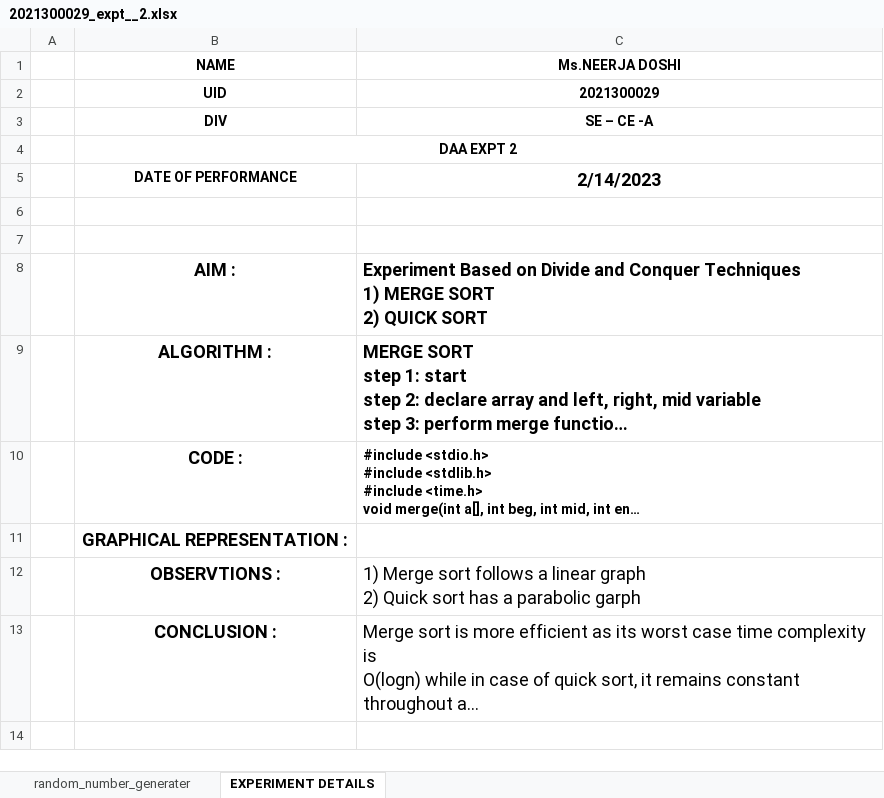
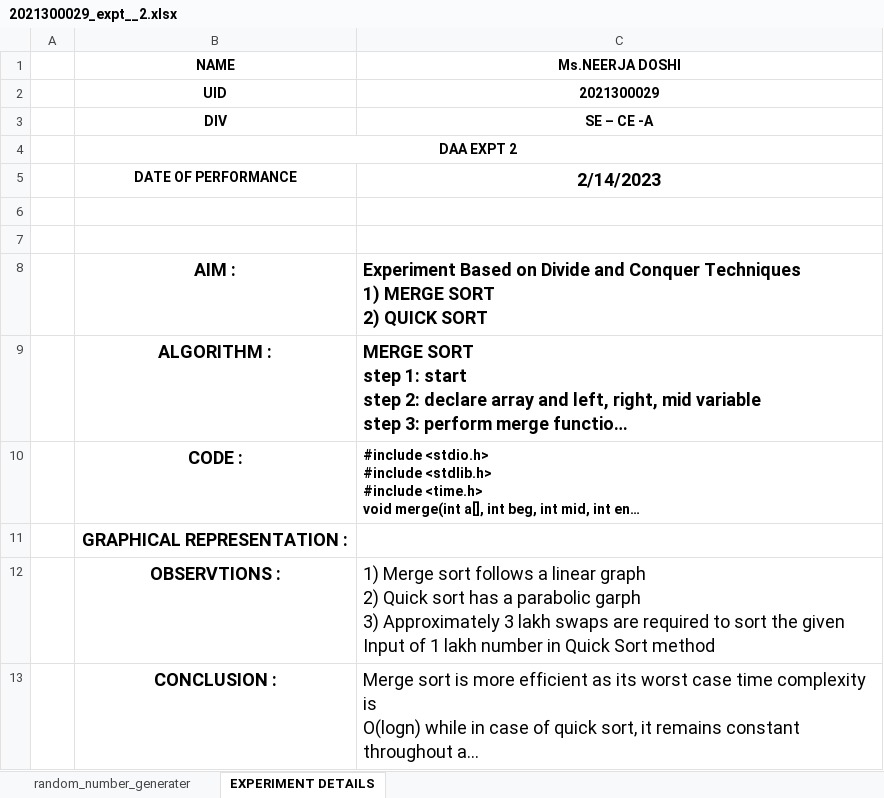
Before and after one commit to neerja-1984/SEM4-DAA-lab, an Excel workbook: expt 2/2021300029_expt__2.xlsx, sheet EXPERIMENT DETAILS, drawn as a sheet; long unchanged cells end in …; values as stored, in another font and other column widths than the file's, no borders; charts and pictures not drawn; ↵ is a line break in a cell; the diff names each change by its address in the sheet, - before the commit and + after, or states it on an @@ line.

Commit message:
After adding Swaps count

```diff
--- a/expt 2/2021300029_expt__2.xlsx (sheet EXPERIMENT DETAILS)
+++ b/expt 2/2021300029_expt__2.xlsx (sheet EXPERIMENT DETAILS)
-C12 (Ms.NEERJA DOSHI): …parabolic garph
+C12 (Ms.NEERJA DOSHI): …parabolic garph ↵ 3) Approximately 3 lakh swaps are required to sort the given Input of 1 lakh number in Quick Sort method
```
Also changed, not shown: sheet random_number_generater, charts or pictures, 4 other files.
